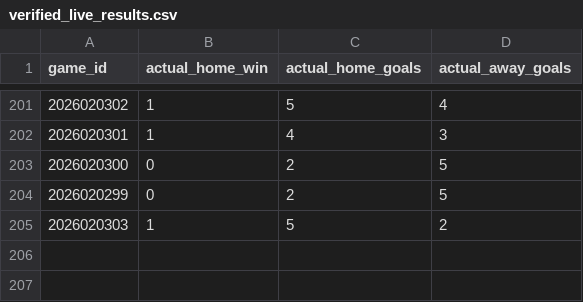
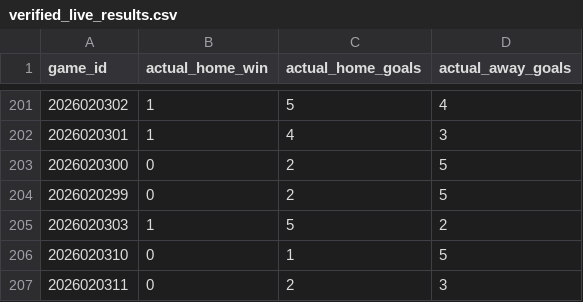
Before and after one commit to 31pbeyersdorf-max/nhl-win-predictor, a CSV file: dashboard_data/verified_live_results.csv, drawn as a sheet; only a part is shown, gaps mark what is left out.

```diff
--- a/dashboard_data/verified_live_results.csv
+++ b/dashboard_data/verified_live_results.csv
@@ -205 +205,3 @@ game_id,actual_home_win,actual_home_goals,actual_away_goals
 2026020303,1,5,2
+2026020310,0,1,5
+2026020311,0,2,3
```
Also changed, not shown: dashboard_data/predictions.csv, reference_data/nhl_tied_game_winners.csv, 4 other files.
